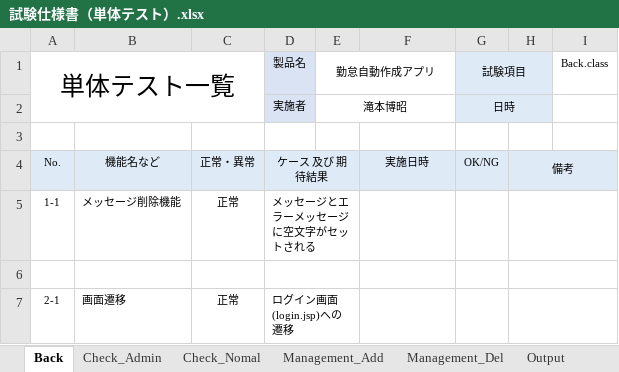
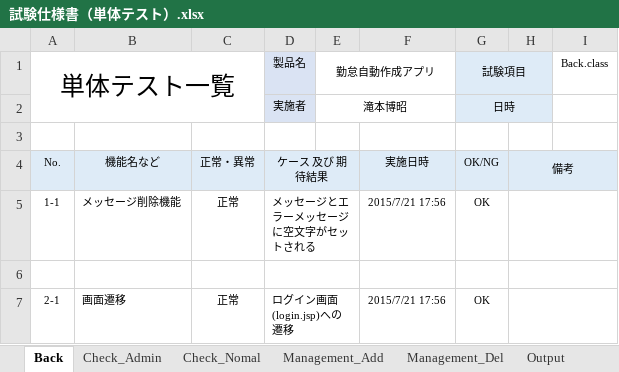
Before and after one commit to egao-project/AttendanceManagement, an Excel workbook: Document/試験仕様書（単体テスト）.xlsx, sheet Back, drawn as a sheet; values as stored, in another font and other column widths than the file's, no borders; the diff names each change by its address in the sheet, - before the commit and + after, or states it on an @@ line.

```diff
--- a/Document/試験仕様書（単体テスト）.xlsx (sheet Back)
+++ b/Document/試験仕様書（単体テスト）.xlsx (sheet Back)
-F5: (empty)
+F5: 2015/7/21 17:56
-G5: (empty)
+G5: OK
-F7: (empty)
+F7: 2015/7/21 17:56
-G7: (empty)
+G7: OK
```
Also changed, not shown: sheet Output, other sheet tabs, 5 other files.
